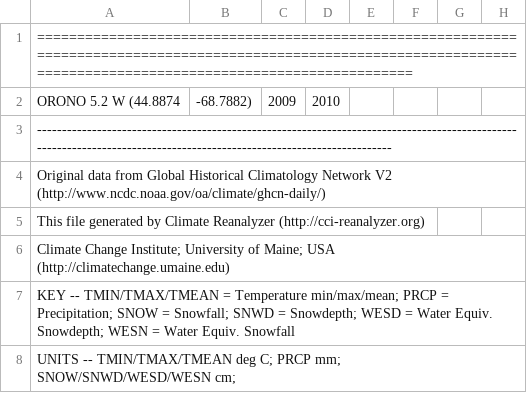
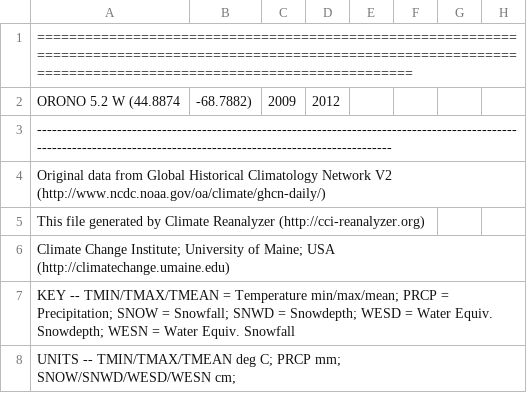
Before and after one commit to dparadis21/maine_climate_office, a CSV file: scripts/US1MEPN0005.csv, drawn as a sheet; only a part is shown.

```diff
--- a/scripts/US1MEPN0005.csv
+++ b/scripts/US1MEPN0005.csv
@@ -1,3 +1,3 @@
 =======================================================================================================================================================================
-ORONO 5.2 W (44.8874, -68.7882), 2009,2010
+ORONO 5.2 W (44.8874, -68.7882), 2009,2012
 -----------------------------------------------------------------------------------------------------------------------------------------------------------------------
```
Also changed, not shown: 1 other file.
